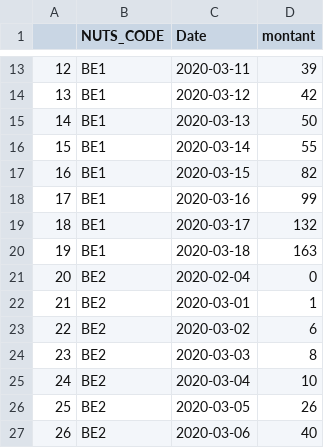
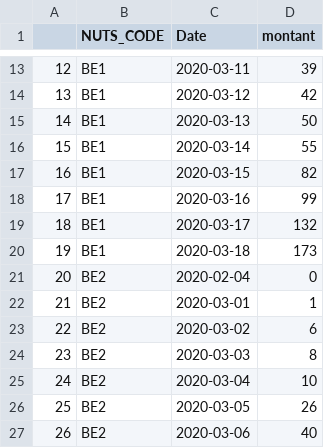
Before and after one commit to AmaurydeVicq/hello-world, a CSV file: Data/Shiny_be.csv, drawn as a sheet; only a part is shown, gaps mark what is left out.

```diff
--- a/Data/Shiny_be.csv
+++ b/Data/Shiny_be.csv
@@ -19,3 +19,3 @@
 "18","BE1",2020-03-17,132
-"19","BE1",2020-03-18,163
+"19","BE1",2020-03-18,173
 "20","BE2",2020-02-04,0
```
Also changed, not shown: Data/Belgique.csv, 3 other files.
